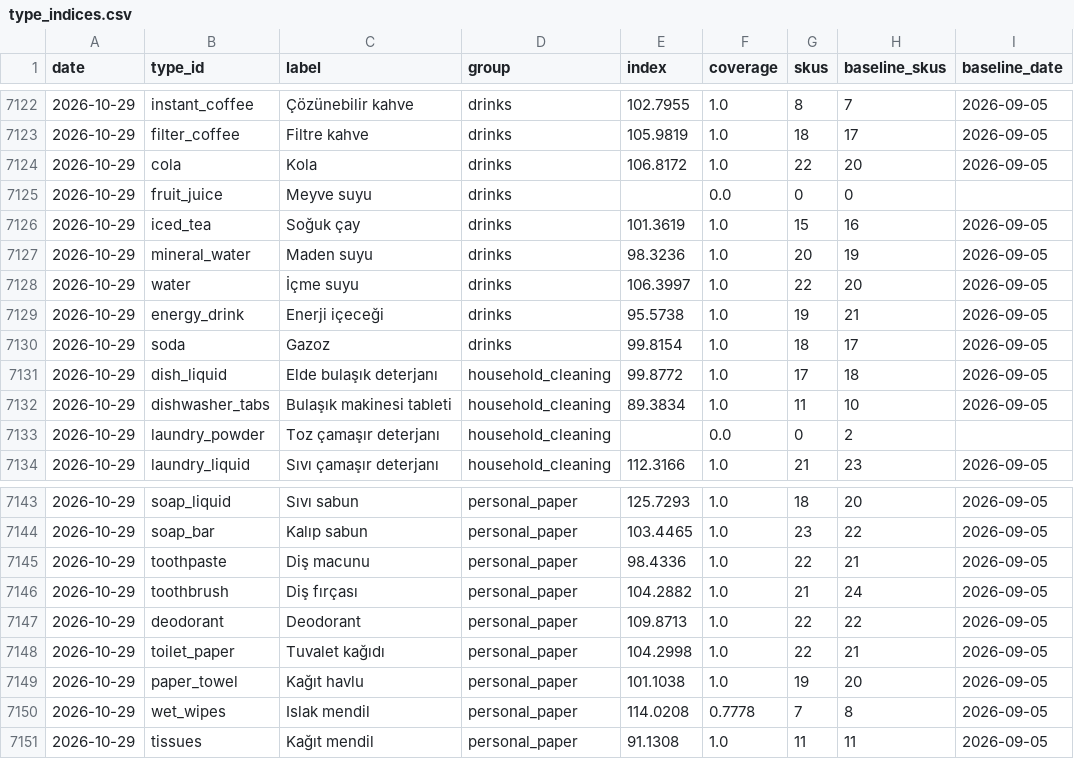
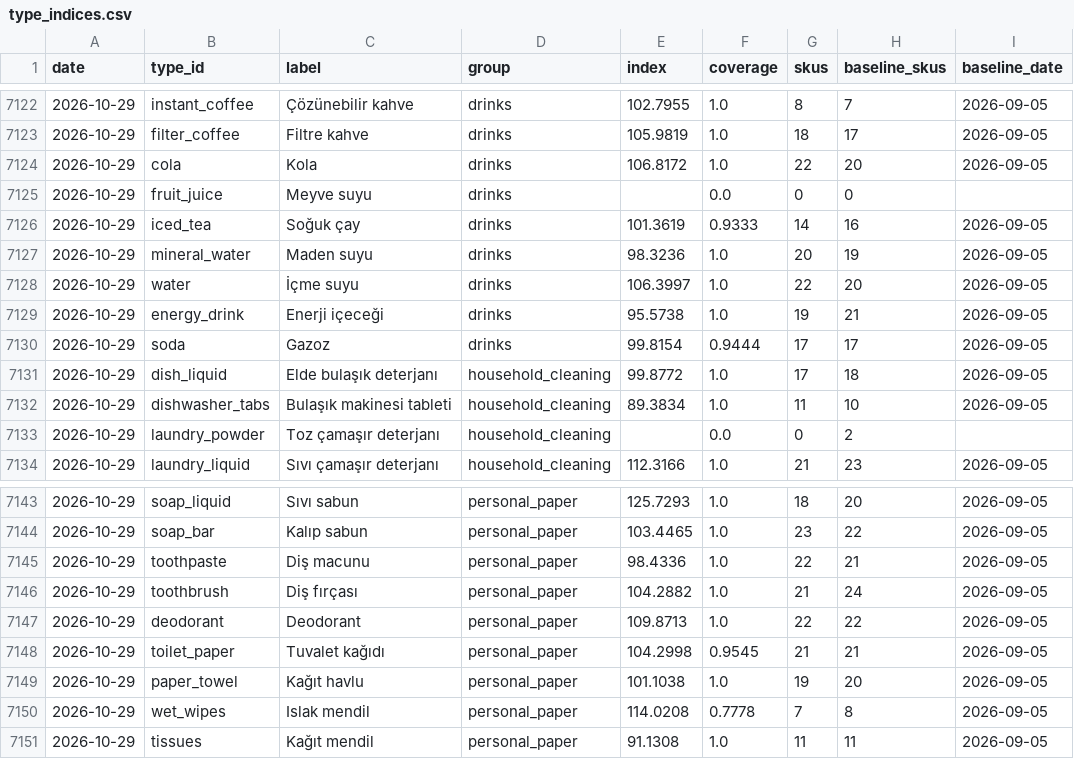
Before and after one commit to onurcan-b/acik-sepet, a CSV file: data/v0.4/type_indices.csv, drawn as a sheet; only a part is shown, gaps mark what is left out; the diff covers the shown part only.

```diff
--- a/data/v0.4/type_indices.csv
+++ b/data/v0.4/type_indices.csv
@@ -7125,3 +7125,3 @@ date,type_id,label,group,index,coverage,skus,baseline_skus,baseline_date
 2026-10-29,fruit_juice,Meyve suyu,drinks,,0.0,0,0,
-2026-10-29,iced_tea,Soğuk çay,drinks,101.3619,1.0,15,16,2026-09-05
+2026-10-29,iced_tea,Soğuk çay,drinks,101.3619,0.9333,14,16,2026-09-05
 2026-10-29,mineral_water,Maden suyu,drinks,98.3236,1.0,20,19,2026-09-05
@@ -7129,3 +7129,3 @@ date,type_id,label,group,index,coverage,skus,baseline_skus,baseline_date
 2026-10-29,energy_drink,Enerji içeceği,drinks,95.5738,1.0,19,21,2026-09-05
-2026-10-29,soda,Gazoz,drinks,99.8154,1.0,18,17,2026-09-05
+2026-10-29,soda,Gazoz,drinks,99.8154,0.9444,17,17,2026-09-05
 2026-10-29,dish_liquid,Elde bulaşık deterjanı,household_cleaning,99.8772,1.0,17,18,2026-09-05
@@ -7147,3 +7147,3 @@ date,type_id,label,group,index,coverage,skus,baseline_skus,baseline_date
 2026-10-29,deodorant,Deodorant,personal_paper,109.8713,1.0,22,22,2026-09-05
-2026-10-29,toilet_paper,Tuvalet kağıdı,personal_paper,104.2998,1.0,22,21,2026-09-05
+2026-10-29,toilet_paper,Tuvalet kağıdı,personal_paper,104.2998,0.9545,21,21,2026-09-05
 2026-10-29,paper_towel,Kağıt havlu,personal_paper,101.1038,1.0,19,20,2026-09-05
```
Also changed, not shown: 55 edited cells elsewhere in this file, data/v0.4/category_indices.csv, data/v0.4/index.csv, 18 other files.
